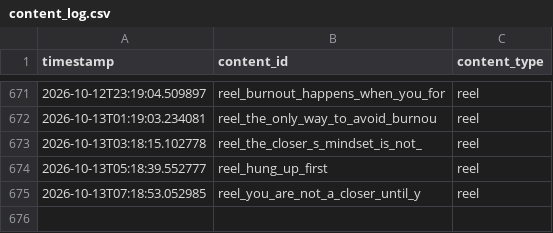
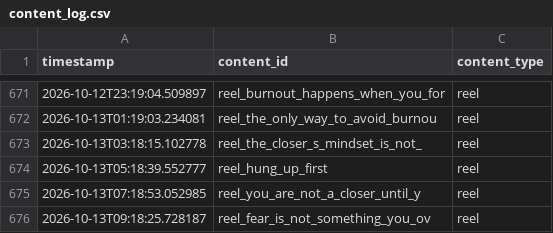
Before and after one commit to pruthvi-builds/closer-code-engine, a CSV file: content_data/content_log.csv, drawn as a sheet; only a part is shown, gaps mark what is left out.

Commit message:
Log confirmed post 2026-10-13T09:18:25Z

```diff
--- a/content_data/content_log.csv
+++ b/content_data/content_log.csv
@@ -675 +675,2 @@ timestamp,content_id,content_type
 2026-10-13T07:18:53.052985,reel_you_are_not_a_closer_until_y,reel
+2026-10-13T09:18:25.728187,reel_fear_is_not_something_you_ov,reel
```
